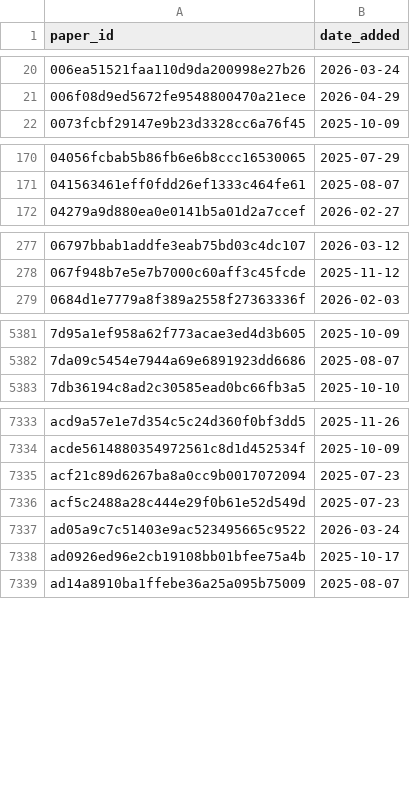
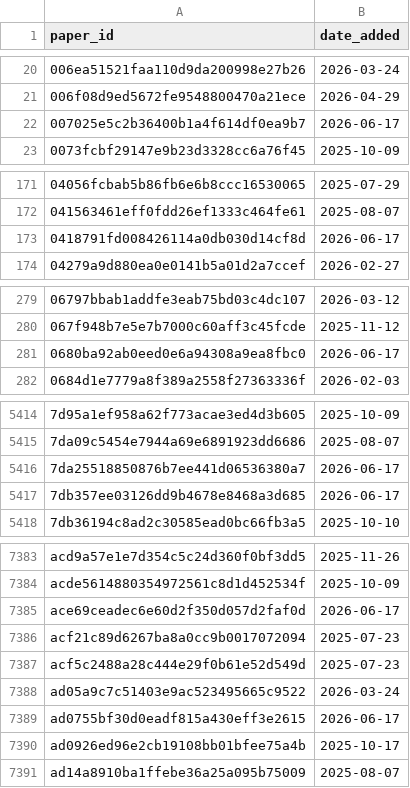
Before and after one commit to saswatanandi/paper-explorer-backend, a CSV file: data/databases/csv/paper_reviewed.csv, drawn as a sheet; only a part is shown, gaps mark what is left out; the diff covers the shown part only.

```diff
--- a/data/databases/csv/paper_reviewed.csv
+++ b/data/databases/csv/paper_reviewed.csv
@@ -21,2 +21,3 @@ paper_id,date_added
 006f08d9ed5672fe9548800470a21ece,2026-04-29
+007025e5c2b36400b1a4f614df0ea9b7,2026-06-17
 0073fcbf29147e9b23d3328cc6a76f45,2025-10-09
@@ -171,2 +172,3 @@ paper_id,date_added
 041563461eff0fdd26ef1333c464fe61,2025-08-07
+0418791fd008426114a0db030d14cf8d,2026-06-17
 04279a9d880ea0e0141b5a01d2a7ccef,2026-02-27
@@ -278,2 +280,3 @@ paper_id,date_added
 067f948b7e5e7b7000c60aff3c45fcde,2025-11-12
+0680ba92ab0eed0e6a94308a9ea8fbc0,2026-06-17
 0684d1e7779a8f389a2558f27363336f,2026-02-03
@@ -5382,2 +5415,4 @@ paper_id,date_added
 7da09c5454e7944a69e6891923dd6686,2025-08-07
+7da25518850876b7ee441d06536380a7,2026-06-17
+7db357ee03126dd9b4678e8468a3d685,2026-06-17
 7db36194c8ad2c30585ead0bc66fb3a5,2025-10-10
@@ -7334,2 +7384,3 @@ acd9a57e1e7d354c5c24d360f0bf3dd5,2025-11-26
 acde5614880354972561c8d1d452534f,2025-10-09
+ace69ceadec6e60d2f350d057d2faf0d,2026-06-17
 acf21c89d6267ba8a0cc9b0017072094,2025-07-23
@@ -7337,2 +7388,3 @@ acf5c2488a28c444e29f0b61e52d549d,2025-07-23
 ad05a9c7c51403e9ac523495665c9522,2026-03-24
+ad0755bf30d0eadf815a430eff3e2615,2026-06-17
 ad0926ed96e2cb19108bb01bfee75a4b,2025-10-17
```
Also changed, not shown: 78 added rows elsewhere in this file.
